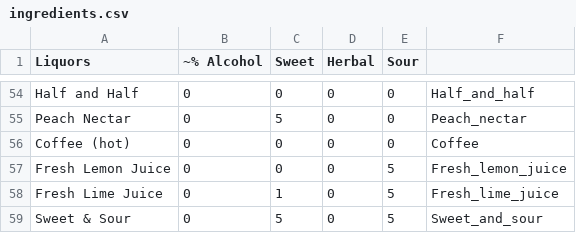
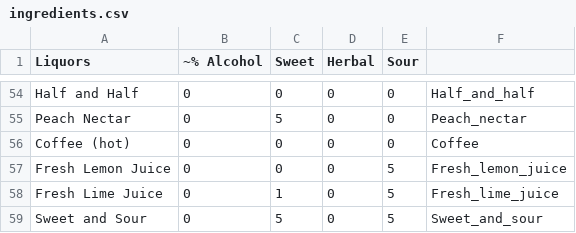
Before and after one commit to jarnoux/shakennotstirred, a CSV file: res/raw/ingredients.csv, drawn as a sheet; only a part is shown, gaps mark what is left out.

```diff
--- a/res/raw/ingredients.csv
+++ b/res/raw/ingredients.csv
@@ -58,2 +58,2 @@ Fresh Lemon Juice,0,0,0,5,Fresh_lemon_juice
 Fresh Lime Juice,0,1,0,5,Fresh_lime_juice
-Sweet & Sour,0,5,0,5,Sweet_and_sour
+Sweet and Sour,0,5,0,5,Sweet_and_sour
```
Also changed, not shown: res/raw/recipes.csv.
